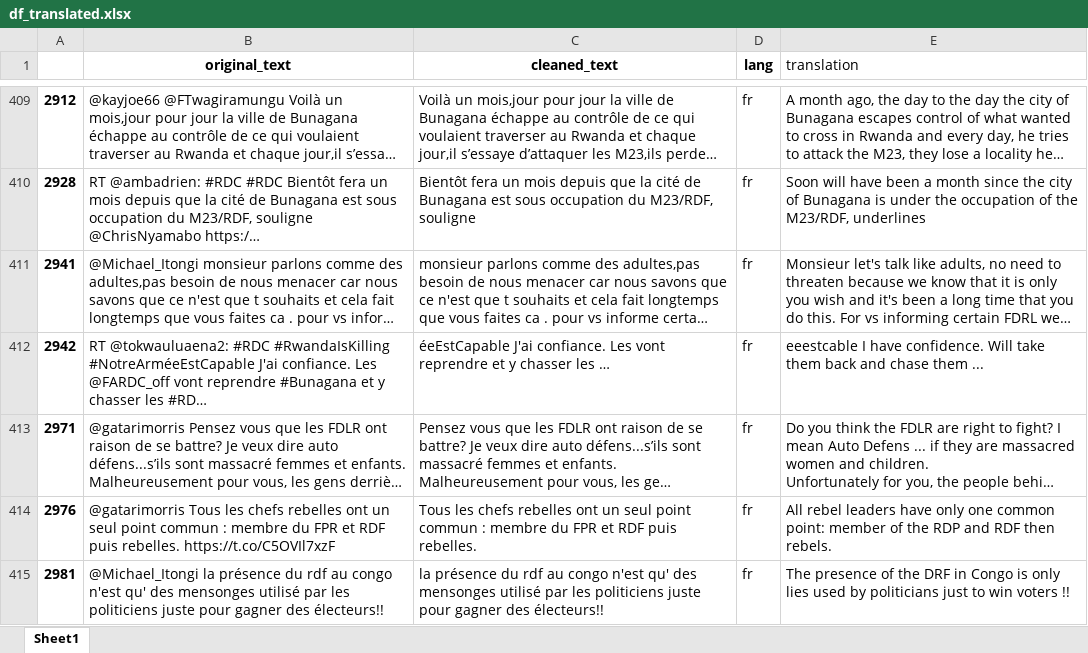
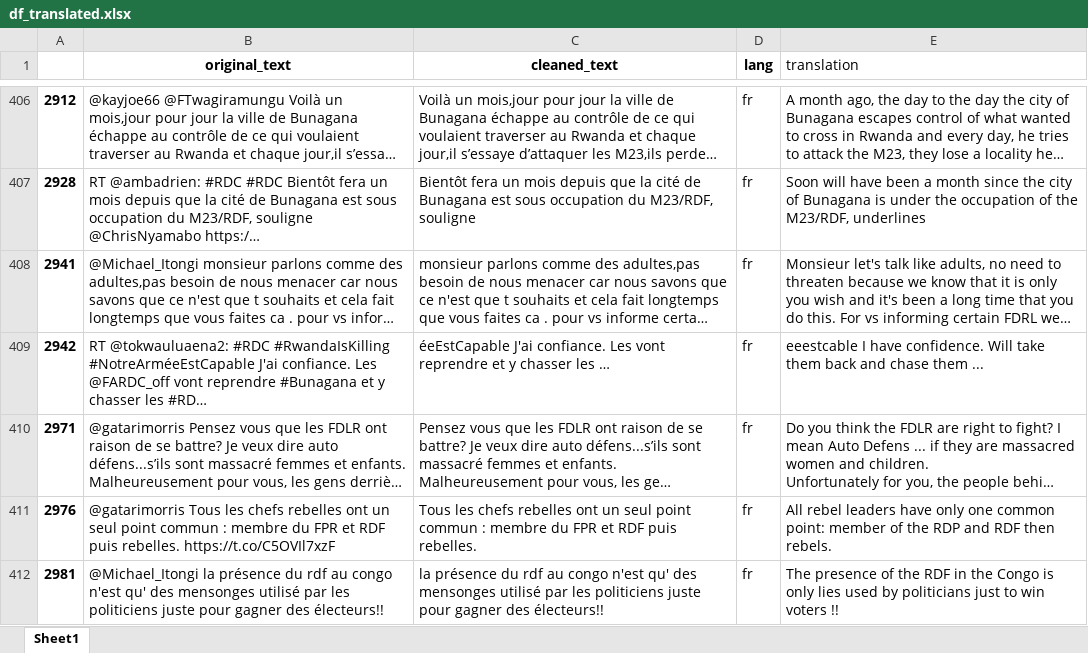
Before and after one commit to fbagire/tweets_analyze, an Excel workbook: df_translated.xlsx, sheet Sheet1, drawn as a sheet; only a part is shown, gaps mark what is left out; long unchanged cells end in …; values as stored, in another font and other column widths than the file's, no borders; charts and pictures not drawn; addresses are those after the commit; the diff covers the shown part only; the diff names each change by its address in the sheet, - before the commit and + after, or states it on an @@ line.

```diff
--- a/df_translated.xlsx (sheet Sheet1)
+++ b/df_translated.xlsx (sheet Sheet1)
-E412 (translation): …of the DRF in Congo is…
+E412 (translation): …of the RDF in the Congo is…
```
Also changed, not shown: 4 removed rows and 13 edited cells elsewhere in this sheet, formulas that keep their value, df_to_translate.xlsx, 4 other files.
